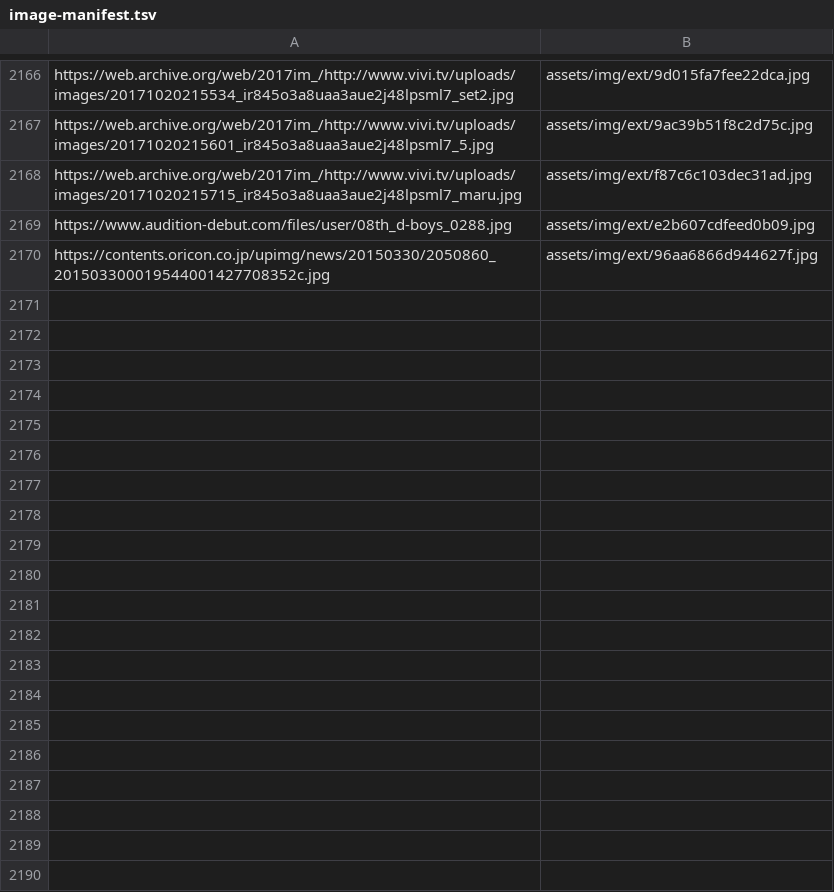
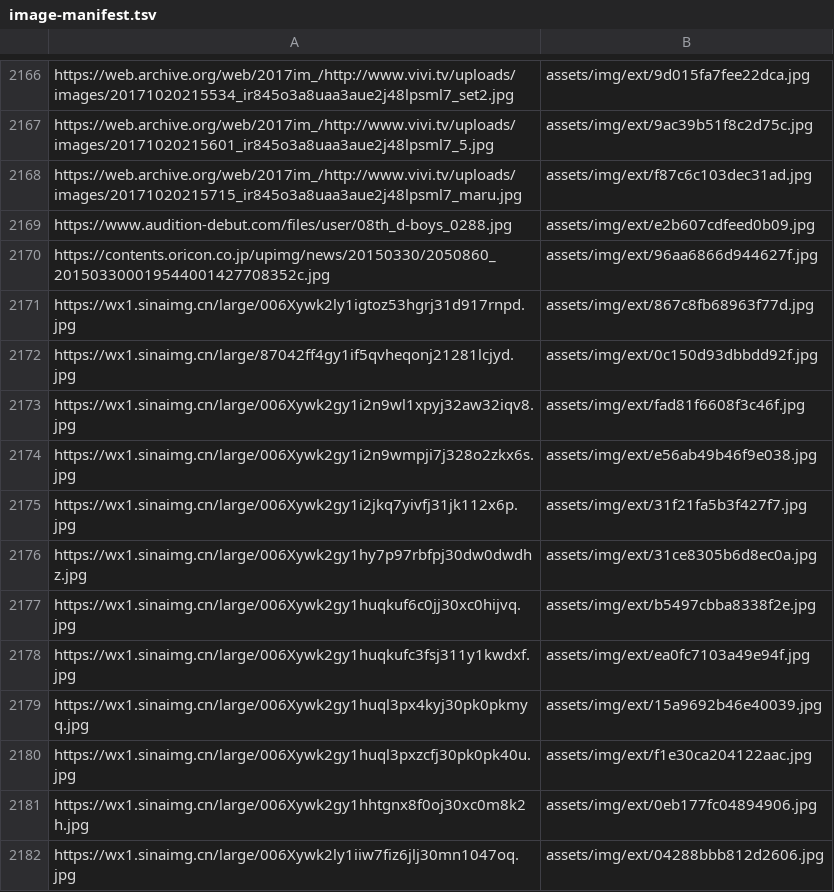
Before and after one commit to DAODAODAO-cmd/tonchan-archive, a TSV file: tools/image-manifest.tsv, drawn as a sheet; only a part is shown, gaps mark what is left out; the diff names each change by its address in the sheet, - before the commit and + after, or states it on an @@ line.

```diff
--- a/tools/image-manifest.tsv
+++ b/tools/image-manifest.tsv
+row 2171: https://wx1.sinaimg.cn/large/006Xywk2ly1igtoz53hgrj31d917rnpd.jpg | assets/img/ext/867c8fb68963f77d.jpg
+row 2172: https://wx1.sinaimg.cn/large/87042ff4gy1if5qvheqonj21281lcjyd.jpg | assets/img/ext/0c150d93dbbdd92f.jpg
+row 2173: https://wx1.sinaimg.cn/large/006Xywk2gy1i2n9wl1xpyj32aw32iqv8.jpg | assets/img/ext/fad81f6608f3c46f.jpg
+row 2174: https://wx1.sinaimg.cn/large/006Xywk2gy1i2n9wmpji7j328o2zkx6s.jpg | assets/img/ext/e56ab49b46f9e038.jpg
+row 2175: https://wx1.sinaimg.cn/large/006Xywk2gy1i2jkq7yivfj31jk112x6p.jpg | assets/img/ext/31f21fa5b3f427f7.jpg
+row 2176: https://wx1.sinaimg.cn/large/006Xywk2gy1hy7p97rbfpj30dw0dwdhz.jpg | assets/img/ext/31ce8305b6d8ec0a.jpg
+row 2177: https://wx1.sinaimg.cn/large/006Xywk2gy1huqkuf6c0jj30xc0hijvq.jpg | assets/img/ext/b5497cbba8338f2e.jpg
+row 2178: https://wx1.sinaimg.cn/large/006Xywk2gy1huqkufc3fsj311y1kwdxf.jpg | assets/img/ext/ea0fc7103a49e94f.jpg
+row 2179: https://wx1.sinaimg.cn/large/006Xywk2gy1huql3px4kyj30pk0pkmyq.jpg | assets/img/ext/15a9692b46e40039.jpg
+row 2180: https://wx1.sinaimg.cn/large/006Xywk2gy1huql3pxzcfj30pk0pk40u.jpg | assets/img/ext/f1e30ca204122aac.jpg
+row 2181: https://wx1.sinaimg.cn/large/006Xywk2gy1hhtgnx8f0oj30xc0m8k2h.jpg | assets/img/ext/0eb177fc04894906.jpg
+row 2182: https://wx1.sinaimg.cn/large/006Xywk2ly1iiw7fiz6jlj30mn1047oq.jpg | assets/img/ext/04288bbb812d2606.jpg
```
Also changed, not shown: 5 other files.
